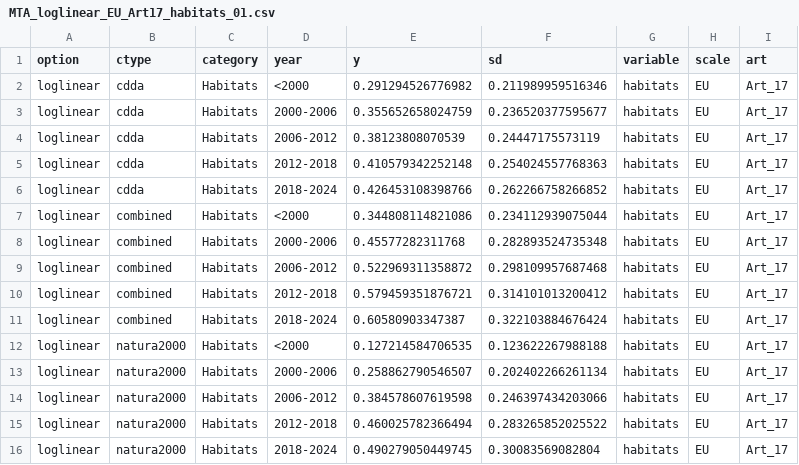
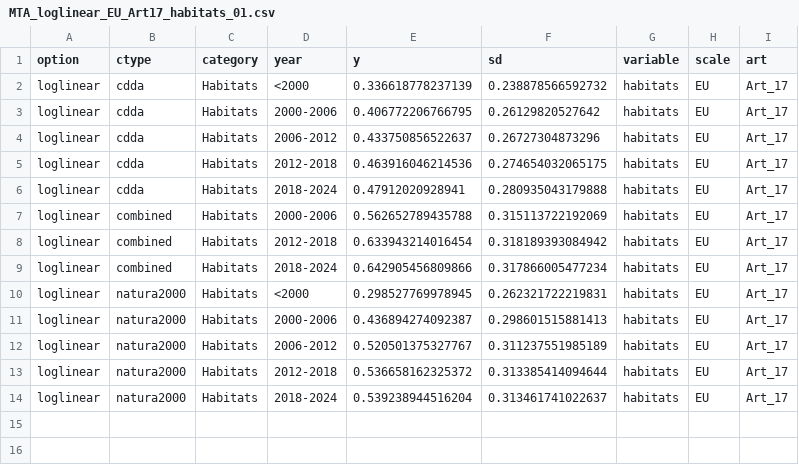
Before and after one commit to Martin-Jung/EUMTA, a CSV file: export/MTA_loglinear_EU_Art17_habitats_01.csv, drawn as a sheet.

```diff
--- a/export/MTA_loglinear_EU_Art17_habitats_01.csv
+++ b/export/MTA_loglinear_EU_Art17_habitats_01.csv
@@ -1,16 +1,14 @@
 "option","ctype","category","year","y","sd","variable","scale","art"
-"loglinear","cdda","Habitats","<2000",0.291294526776982,0.211989959516346,"habitats","EU","Art_17"
-"loglinear","cdda","Habitats","2000-2006",0.355652658024759,0.236520377595677,"habitats","EU","Art_17"
-"loglinear","cdda","Habitats","2006-2012",0.38123808070539,0.24447175573119,"habitats","EU","Art_17"
-"loglinear","cdda","Habitats","2012-2018",0.410579342252148,0.254024557768363,"habitats","EU","Art_17"
-"loglinear","cdda","Habitats","2018-2024",0.426453108398766,0.262266758266852,"habitats","EU","Art_17"
-"loglinear","combined","Habitats","<2000",0.344808114821086,0.234112939075044,"habitats","EU","Art_17"
-"loglinear","combined","Habitats","2000-2006",0.45577282311768,0.282893524735348,"habitats","EU","Art_17"
-"loglinear","combined","Habitats","2006-2012",0.522969311358872,0.298109957687468,"habitats","EU","Art_17"
-"loglinear","combined","Habitats","2012-2018",0.579459351876721,0.314101013200412,"habitats","EU","Art_17"
-"loglinear","combined","Habitats","2018-2024",0.60580903347387,0.322103884676424,"habitats","EU","Art_17"
-"loglinear","natura2000","Habitats","<2000",0.127214584706535,0.123622267988188,"habitats","EU","Art_17"
-"loglinear","natura2000","Habitats","2000-2006",0.258862790546507,0.202402266261134,"habitats","EU","Art_17"
-"loglinear","natura2000","Habitats","2006-2012",0.384578607619598,0.246397434203066,"habitats","EU","Art_17"
-"loglinear","natura2000","Habitats","2012-2018",0.460025782366494,0.283265852025522,"habitats","EU","Art_17"
-"loglinear","natura2000","Habitats","2018-2024",0.490279050449745,0.30083569082804,"habitats","EU","Art_17"
+"loglinear","cdda","Habitats","<2000",0.336618778237139,0.238878566592732,"habitats","EU","Art_17"
+"loglinear","cdda","Habitats","2000-2006",0.406772206766795,0.26129820527642,"habitats","EU","Art_17"
+"loglinear","cdda","Habitats","2006-2012",0.433750856522637,0.26727304873296,"habitats","EU","Art_17"
+"loglinear","cdda","Habitats","2012-2018",0.463916046214536,0.274654032065175,"habitats","EU","Art_17"
+"loglinear","cdda","Habitats","2018-2024",0.47912020928941,0.280935043179888,"habitats","EU","Art_17"
+"loglinear","combined","Habitats","2000-2006",0.562652789435788,0.315113722192069,"habitats","EU","Art_17"
+"loglinear","combined","Habitats","2012-2018",0.633943214016454,0.318189393084942,"habitats","EU","Art_17"
+"loglinear","combined","Habitats","2018-2024",0.642905456809866,0.317866005477234,"habitats","EU","Art_17"
+"loglinear","natura2000","Habitats","<2000",0.298527769978945,0.262321722219831,"habitats","EU","Art_17"
+"loglinear","natura2000","Habitats","2000-2006",0.436894274092387,0.298601515881413,"habitats","EU","Art_17"
+"loglinear","natura2000","Habitats","2006-2012",0.520501375327767,0.311237551985189,"habitats","EU","Art_17"
+"loglinear","natura2000","Habitats","2012-2018",0.536658162325372,0.313385414094644,"habitats","EU","Art_17"
+"loglinear","natura2000","Habitats","2018-2024",0.539238944516204,0.313461741022637,"habitats","EU","Art_17"
```
Also changed, not shown: export/MTA_loglinear_EU_All_All_01.csv, export/MTA_loglinear_EU_Art12_species_01.csv, 8 other files.
